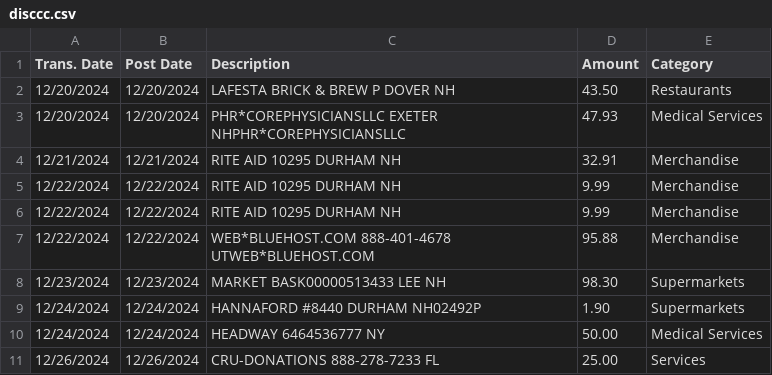
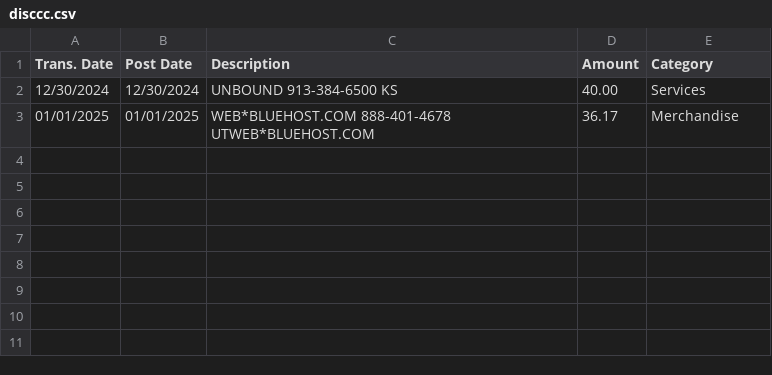
Before and after one commit to MauraSlavin/financeslaravel, a CSV file: public/uploadFiles/disccc.csv, drawn as a sheet.

Commit message:
Fill in split totals column, highlight discrepancies.

```diff
--- a/public/uploadFiles/disccc.csv
+++ b/public/uploadFiles/disccc.csv
@@ -1,11 +1,3 @@
 Trans. Date,Post Date,Description,Amount,Category
-12/20/2024,12/20/2024,"LAFESTA BRICK & BREW P DOVER NH",43.50,"Restaurants"
-12/20/2024,12/20/2024,"PHR*COREPHYSICIANSLLC EXETER NHPHR*COREPHYSICIANSLLC",47.93,"Medical Services"
-12/21/2024,12/21/2024,"RITE AID 10295 DURHAM NH",32.91,"Merchandise"
-12/22/2024,12/22/2024,"RITE AID 10295 DURHAM NH",9.99,"Merchandise"
-12/22/2024,12/22/2024,"RITE AID 10295 DURHAM NH",9.99,"Merchandise"
-12/22/2024,12/22/2024,"WEB*BLUEHOST.COM 888-401-4678 UTWEB*BLUEHOST.COM",95.88,"Merchandise"
-12/23/2024,12/23/2024,"MARKET BASK00000513433 LEE NH",98.30,"Supermarkets"
-12/24/2024,12/24/2024,"HANNAFORD #8440 DURHAM NH02492P",1.90,"Supermarkets"
-12/24/2024,12/24/2024,"HEADWAY 6464536777 NY",50.00,"Medical Services"
-12/26/2024,12/26/2024,"CRU-DONATIONS 888-278-7233 FL",25.00,"Services"
+12/30/2024,12/30/2024,"UNBOUND 913-384-6500 KS",40.00,"Services"
+01/01/2025,01/01/2025,"WEB*BLUEHOST.COM 888-401-4678 UTWEB*BLUEHOST.COM",36.17,"Merchandise"
```
Also changed, not shown: 6 other files.
